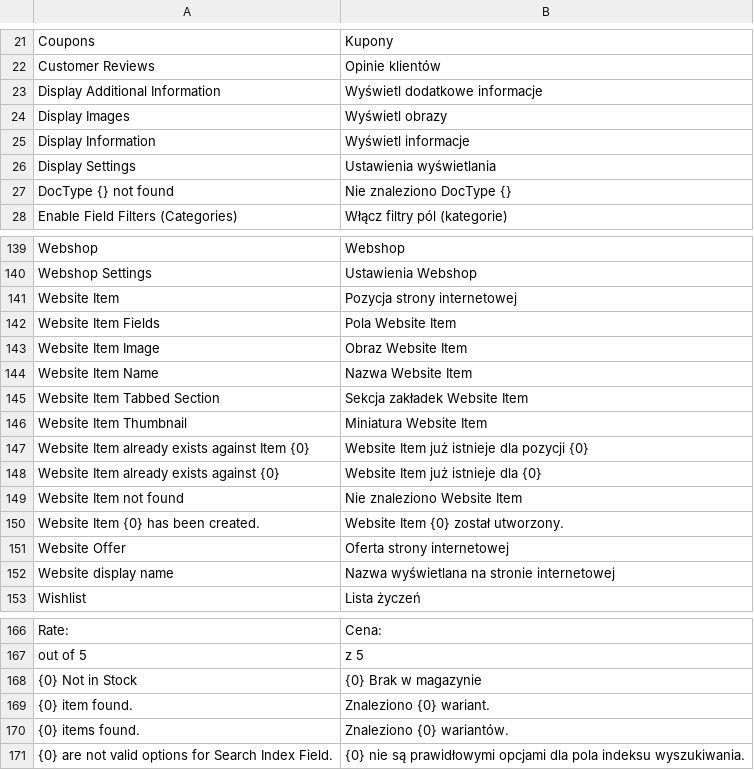
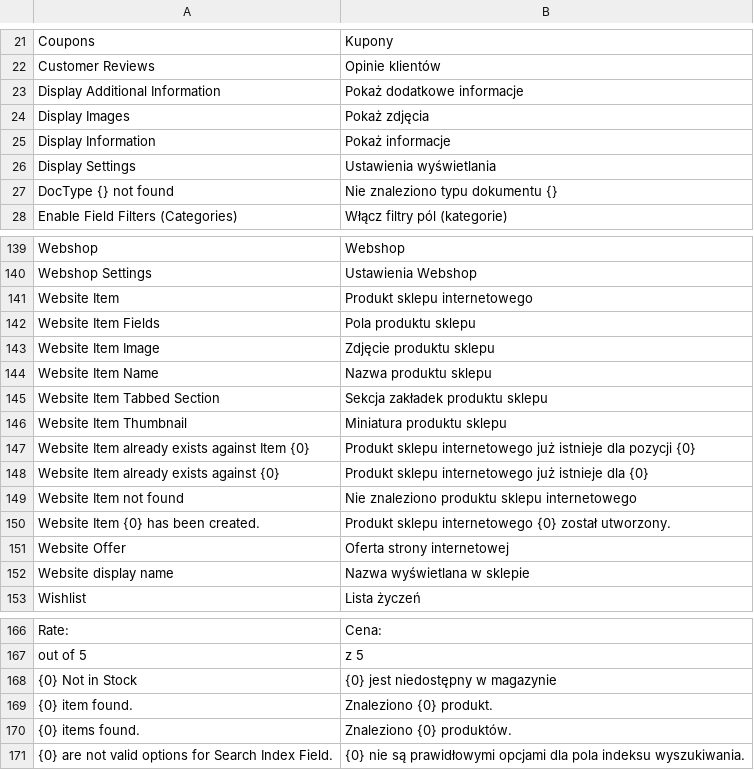
Before and after one commit to ERPnextPL/webshop, a CSV file: webshop/translations/pl.csv, drawn as a sheet; only a part is shown, gaps mark what is left out; the diff covers the shown part only.

```diff
--- a/webshop/translations/pl.csv
+++ b/webshop/translations/pl.csv
@@ -22,7 +22,7 @@
 "Customer Reviews","Opinie klientów",""
-"Display Additional Information","Wyświetl dodatkowe informacje",""
-"Display Images","Wyświetl obrazy",""
-"Display Information","Wyświetl informacje",""
+"Display Additional Information","Pokaż dodatkowe informacje",""
+"Display Images","Pokaż zdjęcia",""
+"Display Information","Pokaż informacje",""
 "Display Settings","Ustawienia wyświetlania",""
-"DocType {} not found","Nie znaleziono DocType {}",""
+"DocType {} not found","Nie znaleziono typu dokumentu {}",""
 "Enable Field Filters (Categories)","Włącz filtry pól (kategorie)",""
@@ -140,14 +140,14 @@
 "Webshop Settings","Ustawienia Webshop",""
-"Website Item","Pozycja strony internetowej",""
-"Website Item Fields","Pola Website Item",""
-"Website Item Image","Obraz Website Item",""
-"Website Item Name","Nazwa Website Item",""
-"Website Item Tabbed Section","Sekcja zakładek Website Item",""
-"Website Item Thumbnail","Miniatura Website Item",""
-"Website Item already exists against Item {0}","Website Item już istnieje dla pozycji {0}",""
-"Website Item already exists against {0}","Website Item już istnieje dla {0}",""
-"Website Item not found","Nie znaleziono Website Item",""
-"Website Item {0} has been created.","Website Item {0} został utworzony.",""
+"Website Item","Produkt sklepu internetowego",""
+"Website Item Fields","Pola produktu sklepu",""
+"Website Item Image","Zdjęcie produktu sklepu",""
+"Website Item Name","Nazwa produktu sklepu",""
+"Website Item Tabbed Section","Sekcja zakładek produktu sklepu",""
+"Website Item Thumbnail","Miniatura produktu sklepu",""
+"Website Item already exists against Item {0}","Produkt sklepu internetowego już istnieje dla pozycji {0}",""
+"Website Item already exists against {0}","Produkt sklepu internetowego już istnieje dla {0}",""
+"Website Item not found","Nie znaleziono produktu sklepu internetowego",""
+"Website Item {0} has been created.","Produkt sklepu internetowego {0} został utworzony.",""
 "Website Offer","Oferta strony internetowej",""
-"Website display name","Nazwa wyświetlana na stronie internetowej",""
+"Website display name","Nazwa wyświetlana w sklepie",""
 "Wishlist","Lista życzeń",""
@@ -167,5 +167,5 @@
 "out of 5","z 5",""
-"{0} Not in Stock","{0} Brak w magazynie",""
-"{0} item found.","Znaleziono {0} wariant.",""
-"{0} items found.","Znaleziono {0} wariantów.",""
+"{0} Not in Stock","{0} jest niedostępny w magazynie",""
+"{0} item found.","Znaleziono {0} produkt.",""
+"{0} items found.","Znaleziono {0} produktów.",""
 "{0} are not valid options for Search Index Field.","{0} nie są prawidłowymi opcjami dla pola indeksu wyszukiwania.",""
```
Also changed, not shown: 28 added rows and 34 edited cells elsewhere in this file, 1 other file.
